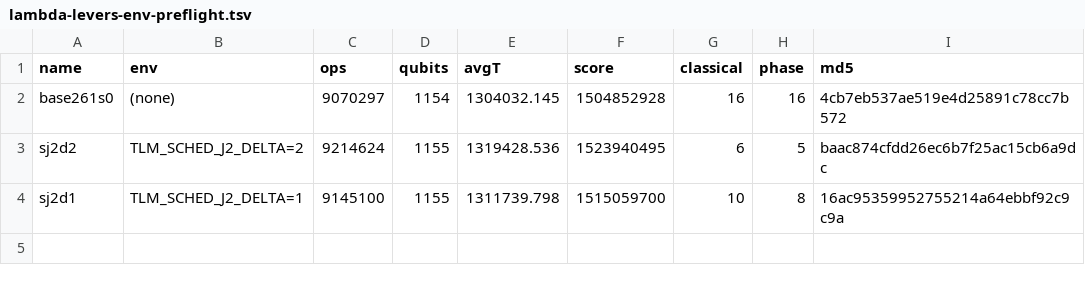
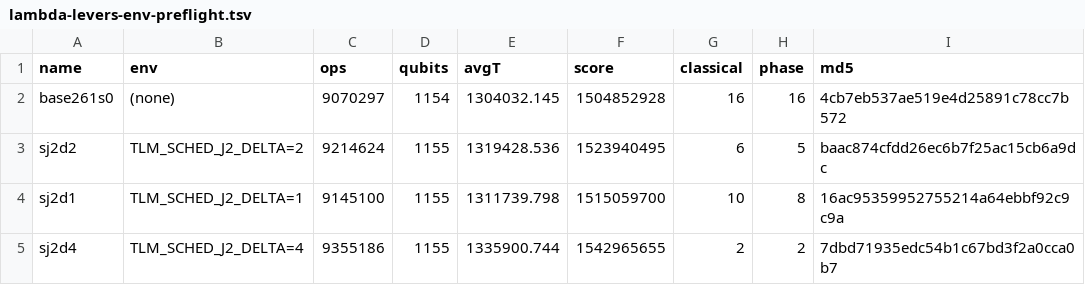
Before and after one commit to austinamissah/ecdsa-circuit-optimization, a TSV file: docs/data/lambda-levers-env-preflight.tsv, drawn as a sheet.

Commit message:
The SCHED_J2 width lever, full curve: 15.34 -> 4.66 lambda_classical
All three delta arms at n=400, against the ITERS=261 strip-off baseline:

  delta 0   15.342 +/- 0.189    score 1,504,852,928     --
  delta 1    8.412 +/- 0.145    score 1,515,059,700   +0.68%   -6.930 (29 sigma)
  delta 2    5.787 +/- 0.125    score 1,523,940,495   +1.27%   -9.555 (42 sigma)
  delta 4    4.662 +/- 0.102    score 1,542,965,655   +2.53%  -10.680 (50 sigma)

Exchange rate 0.098% of score per lambda-unit at the first step, against 1.70%
for the deep strip and 1.8%+ for ITERS -- an order of magnitude better. Marginal
rates 0.098 / 0.225 / 1.12 per step, so returns fall off sharply and delta 2 is
the sensible stopping point.

The standard deviation tracks the mean throughout: 3.783 / 2.891 / 2.498 / 2.048
against sqrt(lambda) 3.917 / 2.900 / 2.406 / 2.159. The distribution stays
Poisson with the rate lowered, which is what a real error-source reduction looks
like and not what a truncation artefact looks like.

What this does to feasibility, on the classical channel: P(classical-clean)
goes 2.2e-7 -> 3.1e-3, so at the screen's 4,360 nonces/hour a candidate takes
4.5 minutes at delta 2 against 44 days at the baseline.

Stated plainly, because the screen cannot see it: NONE of this establishes
lambda_total. The single shipped nonce reports phase-garbage 16 / 8 / 5 / 2
across delta 0/1/2/4, which tracks the classical channel down, but n=1 proves
nothing -- that is exactly the error 02-lambda.md's statistics discipline exists
to prevent. A full-harness sweep at delta 2 is running now and is the
measurement that decides whether a grind is actually feasible.

Also un-established: the score prices are un-retuned upper bounds. TLM_TARGET_Q
and TLM_SQUARE_PEAK_CAP are pinned at 1154 and every delta arm moves peak to
1155, and 05-qubit-reduction.md's central operational fact is that a
persistent-set change only pays if the cap moves with it.

```diff
--- a/docs/data/lambda-levers-env-preflight.tsv
+++ b/docs/data/lambda-levers-env-preflight.tsv
@@ -4 +4,2 @@ sj2d2	TLM_SCHED_J2_DELTA=2	9214624	1155	1319428.536	1523940495	6	5	baac874cfdd26
 sj2d1	TLM_SCHED_J2_DELTA=1	9145100	1155	1311739.798	1515059700	10	8	16ac95359952755214a64ebbf92c9c9a
+sj2d4	TLM_SCHED_J2_DELTA=4	9355186	1155	1335900.744	1542965655	2	2	7dbd71935edc54b1c67bd3f2a0cca0b7
```
Also changed, not shown: 2 other files.
